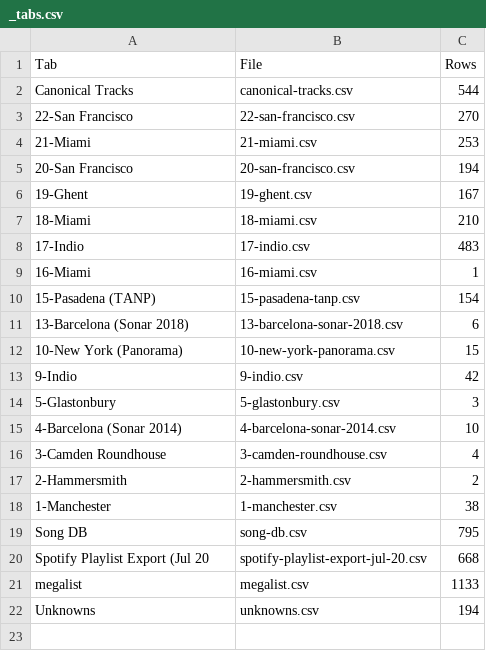
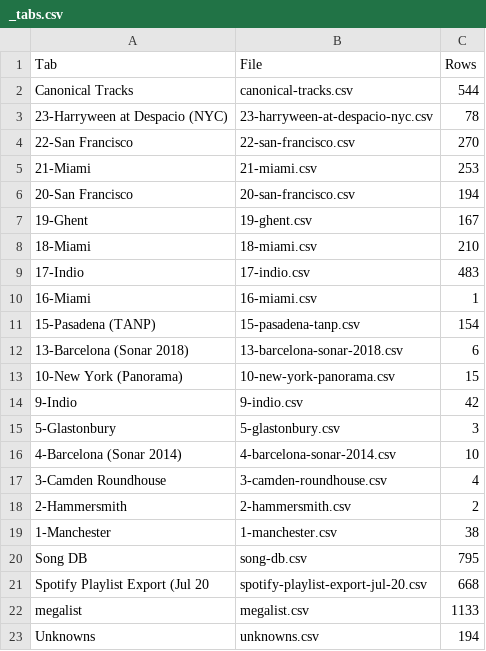
Before and after one commit to mr-norris/despacio, a CSV file: data/source/_tabs.csv, drawn as a sheet.

```diff
--- a/data/source/_tabs.csv
+++ b/data/source/_tabs.csv
@@ -2,2 +2,3 @@ Tab,File,Rows
 Canonical Tracks,canonical-tracks.csv,544
+23-Harryween at Despacio (NYC),23-harryween-at-despacio-nyc.csv,78
 22-San Francisco,22-san-francisco.csv,270
```
Also changed, not shown: data/source/22-san-francisco.csv, data/source/canonical-tracks.csv, 1 other file.
